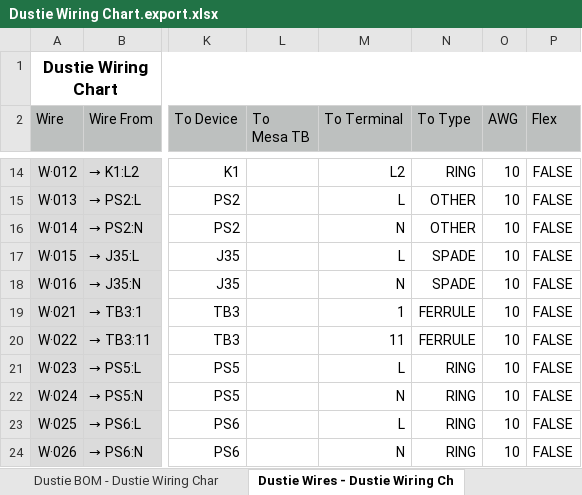
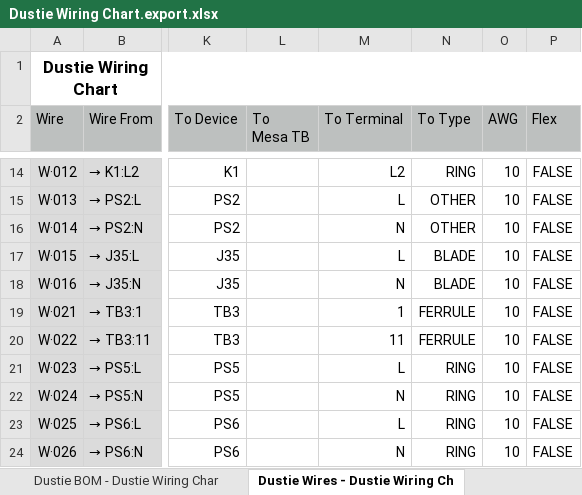
Before and after one commit to vhs/dusty-cnc, an Excel workbook: documentation/wiring-diagram/Dustie Wiring Chart.export.xlsx, sheet Dustie Wires - Dustie Wiring Ch, drawn as a sheet; only a part is shown, gaps mark what is left out; values as stored, in another font and other column widths than the file's, no borders; charts and pictures and conditional formats not drawn; the diff names each change by its address in the sheet, - before the commit and + after, or states it on an @@ line.

Commit message:
Update dusty-cnc wiring chart
Update the wiring chart:
- Blade connector type added
- W15/16 updated to blade connectors

```diff
--- a/documentation/wiring-diagram/Dustie Wiring Chart.export.xlsx (sheet Dustie Wires - Dustie Wiring Ch)
+++ b/documentation/wiring-diagram/Dustie Wiring Chart.export.xlsx (sheet Dustie Wires - Dustie Wiring Ch)
-N17:N18 (To Type): SPADE
+N17:N18 (To Type): BLADE
```
Also changed, not shown: 1 other file.
